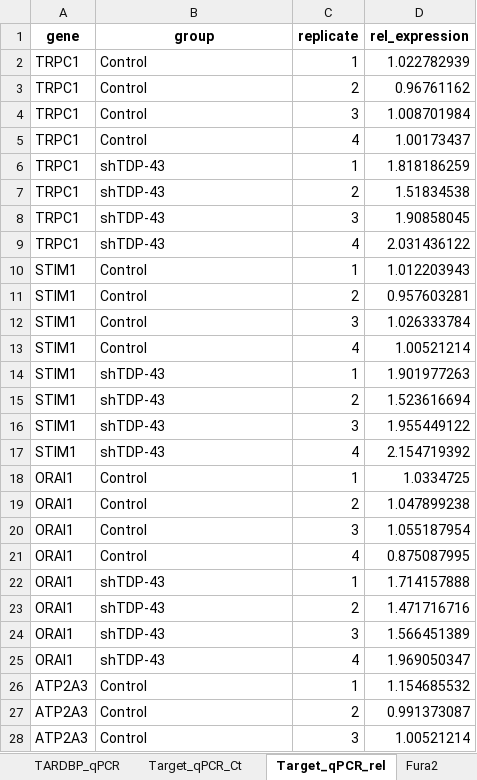
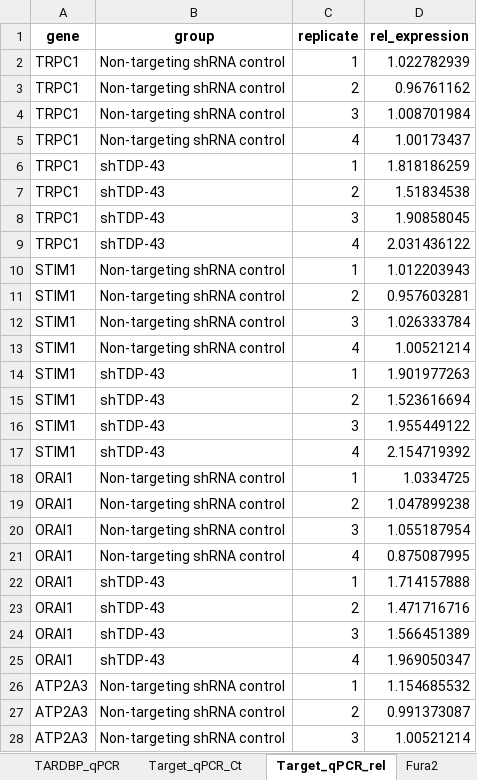
Before and after one commit to elmasnuryilmaz/tdp43-soce-manuscript, an Excel workbook: supplementary/S1_laboratory_source_data.xlsx, sheet Target_qPCR_rel, drawn as a sheet; only a part is shown; values as stored, in another font and other column widths than the file's, no borders; the diff covers the shown part only; the diff names each change by its address in the sheet, - before the commit and + after, or states it on an @@ line.

Commit message:
Name the laboratory control group, drop the apoptosis markers, remove revision wording
- The target-gene RT-qPCR, Fura-2 and WST-1 experiments compare shTDP-43
  cells with the non-targeting (scrambled) shRNA control; Methods 2.12-2.15,
  Section 3.7, the Figure 6 legend and labels, S1 and the graphical abstract
  now say so. For TARDBP the calibrator is the non-transduced group.
- S1 keeps the four targets reported in the manuscript; the apoptosis
  markers measured on the same RNA are not part of this study.
- Wording that referred to earlier versions ("before the correction",
  "no longer", "our first attempt", "the corrected analysis" and similar)
  is rewritten as method description; the effect of counting reference
  skips (+0.489 instead of +0.145) is kept as a sensitivity note in
  Methods 2.7, and the gene-level STMN2 sentence now reports the current
  eleven regions. The consistency check forbids the old phrases (275 checks).

```diff
--- a/supplementary/S1_laboratory_source_data.xlsx (sheet Target_qPCR_rel)
+++ b/supplementary/S1_laboratory_source_data.xlsx (sheet Target_qPCR_rel)
-B2:B5 (group): Control
+B2:B5 (group): Non-targeting shRNA control
-B10:B13 (group): Control
+B10:B13 (group): Non-targeting shRNA control
-B18:B21 (group): Control
+B18:B21 (group): Non-targeting shRNA control
-B26:B28 (group): Control
+B26:B28 (group): Non-targeting shRNA control
```
Also changed, not shown: 24 removed rows and 1 edited cell elsewhere in this sheet, sheet Target_qPCR_Ct, sheet WST1, sheet Summary_stats, sheet Fura2, sheet README, 17 other files.
